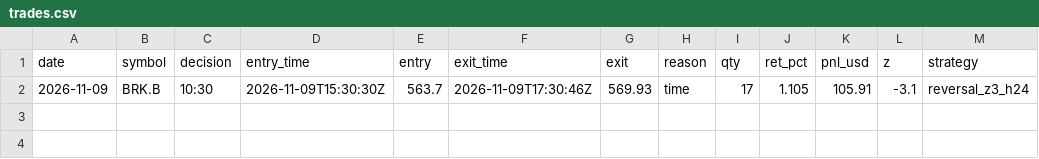
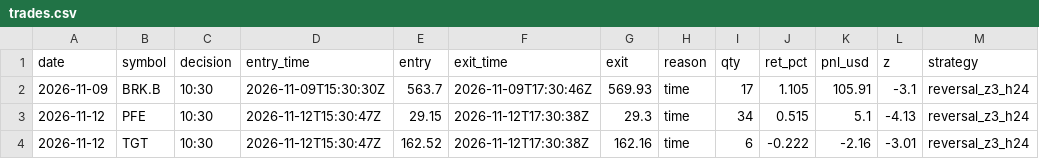
Before and after one commit to IdanLevy0/Alpaca-Paper-Runner, a CSV file: state/stocks/trades.csv, drawn as a sheet.

Commit message:
runner state

```diff
--- a/state/stocks/trades.csv
+++ b/state/stocks/trades.csv
@@ -2 +2,3 @@ date,symbol,decision,entry_time,entry,exit_time,exit,reason,qty,ret_pct,pnl_usd,
 2026-11-09,BRK.B,10:30,2026-11-09T15:30:30Z,563.7,2026-11-09T17:30:46Z,569.93,time,17,1.105,105.91,-3.1,reversal_z3_h24
+2026-11-12,PFE,10:30,2026-11-12T15:30:47Z,29.15,2026-11-12T17:30:38Z,29.3,time,34,0.515,5.1,-4.13,reversal_z3_h24
+2026-11-12,TGT,10:30,2026-11-12T15:30:47Z,162.52,2026-11-12T17:30:38Z,162.16,time,6,-0.222,-2.16,-3.01,reversal_z3_h24
```
Also changed, not shown: 3 other files.
